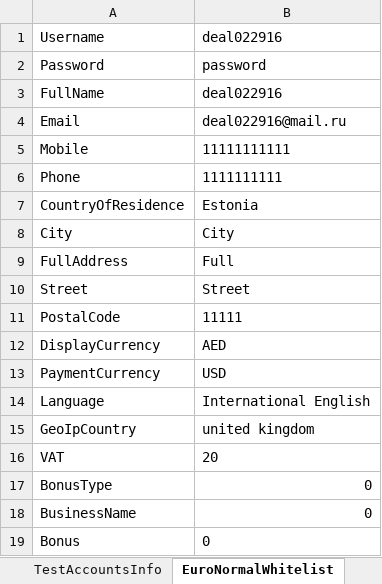
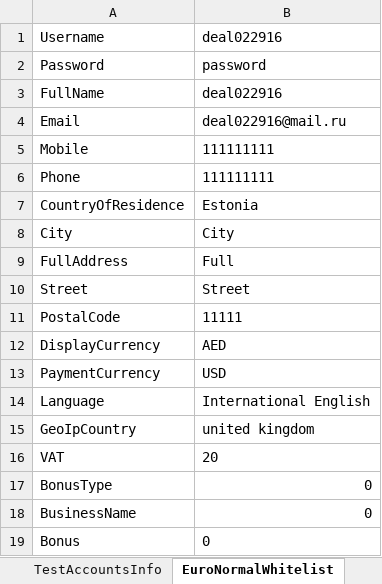
Before and after one commit to Sannichi/workTemp, an Excel workbook: NymgoUsers.xlsx, sheet EuroNormalWhitelist, drawn as a sheet; values as stored, in another font and other column widths than the file's, no borders; the diff names each change by its address in the sheet, - before the commit and + after, or states it on an @@ line.

```diff
--- a/NymgoUsers.xlsx (sheet EuroNormalWhitelist)
+++ b/NymgoUsers.xlsx (sheet EuroNormalWhitelist)
-B5: 11111111111
+B5: 111111111
-B6: 1111111111
+B6: 111111111
```
Also changed, not shown: sheet TestAccountsInfo, sheet NymgoEuroNormalUser, sheet InterNormalWhitelist, sheet RecurrentEuroNormalWhitelist, sheet RecurrentEuroMasterReseller, CreditCards.xlsx, Transactions.xlsx, 16 other files.
